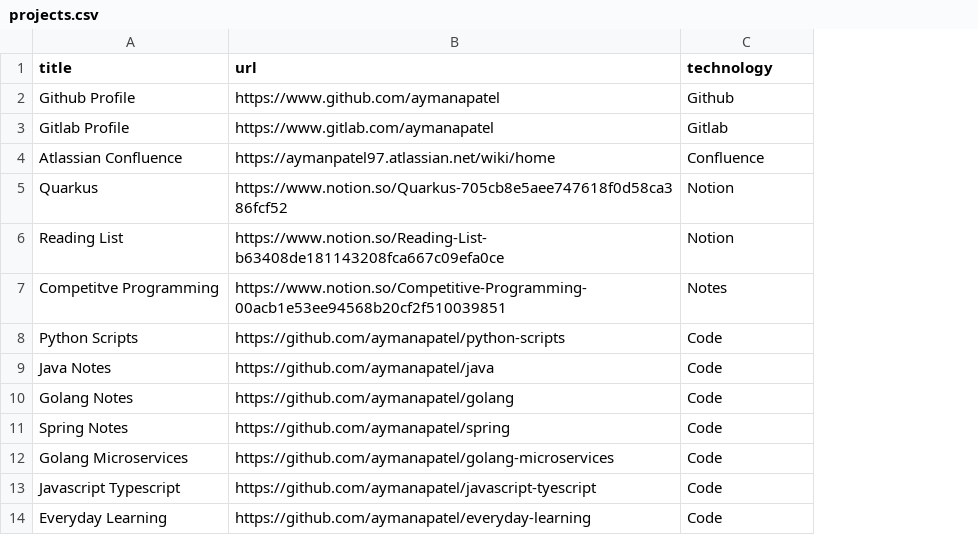
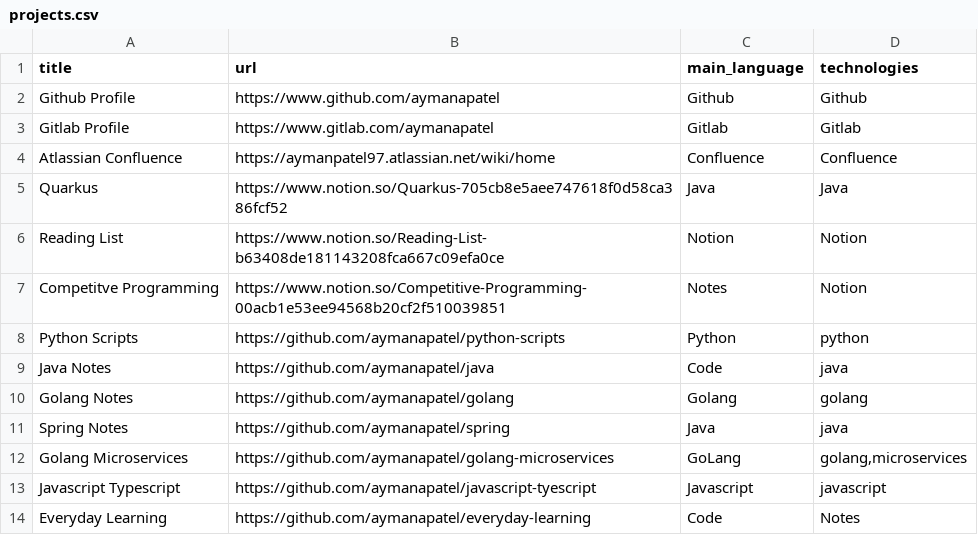
Before and after one commit to aymanapatel/my-notes-algolia, a CSV file: projects.csv, drawn as a sheet; the diff names each change by its address in the sheet, - before the commit and + after, or states it on an @@ line.

Commit message:
technologies tag support

```diff
--- a/projects.csv
+++ b/projects.csv
+column D (technologies), rows 2-14: Github | Gitlab | Confluence | Java | Notion | Notion | python | java | golang | java | golang,microservices | javascript | Notes
-C1: technology
+C1: main_language
-C5 (main_language): Notion
+C5 (main_language): Java
-C8 (main_language): Code
+C8 (main_language): Python
-C10 (main_language): Code
+C10 (main_language): Golang
-C11 (main_language): Code
+C11 (main_language): Java
-C12 (main_language): Code
+C12 (main_language): GoLang
-C13 (main_language): Code
+C13 (main_language): Javascript
```
Also changed, not shown: 6 other files.
